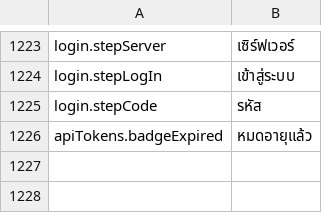
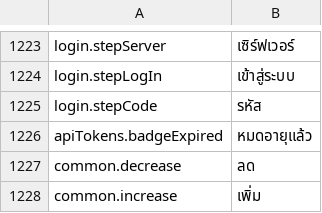
Before and after one commit to PhillipMaizza/NextExplorer-iOS, a TSV file: Packages/Localization/translations/th.tsv, drawn as a sheet; only a part is shown, gaps mark what is left out; the diff names each change by its address in the sheet, - before the commit and + after, or states it on an @@ line.

Commit message:
NXTIOS-0197: Mac slider and stepper in the canvas style
MacSlider is an accent track with a white knob, snapping to its step.
MacStepper is a minus, value, plus pill whose value still takes typing,
so a wide range needs no long clicking. Both read to VoiceOver, the
stepper's buttons as Decrease and Increase.

```diff
--- a/Packages/Localization/translations/th.tsv
+++ b/Packages/Localization/translations/th.tsv
+row 1227: common.decrease | ลด
+row 1228: common.increase | เพิ่ม
```
Also changed, not shown: Packages/Localization/translations/ar.tsv, Packages/Localization/translations/de.tsv, 30 other files.
